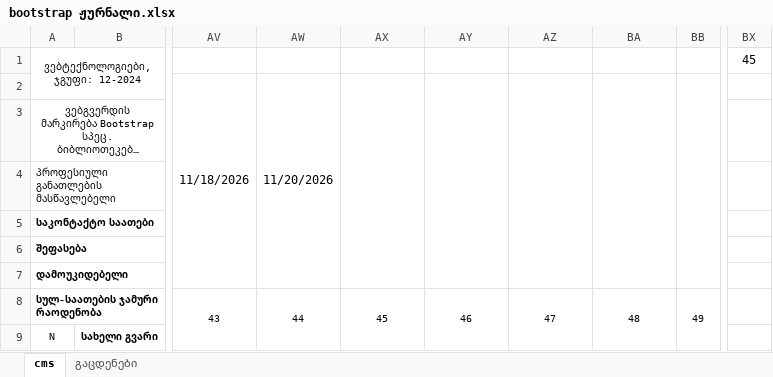
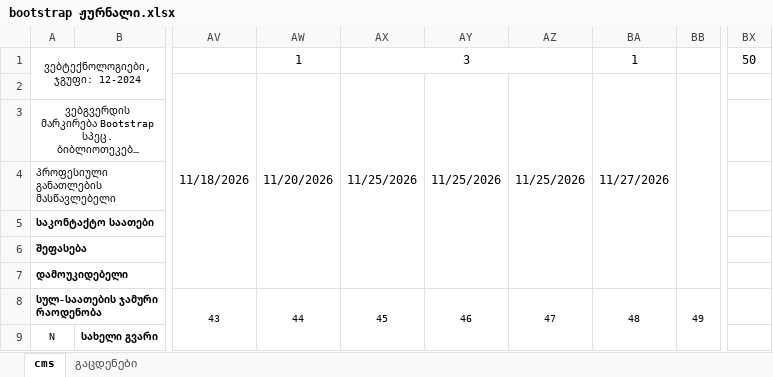
Before and after one commit to gldanifrontgit/Mermisi, an Excel workbook: Journals/bootstrap ჟურნალი.xlsx, sheet cms, drawn as a sheet; only a part is shown, gaps mark what is left out; long unchanged cells end in …; values as stored, in another font and other column widths than the file's, no borders; the diff names each change by its address in the sheet, - before the commit and + after, or states it on an @@ line.

Commit message:
journals 27.11

```diff
--- a/Journals/bootstrap ჟურნალი.xlsx (sheet cms)
+++ b/Journals/bootstrap ჟურნალი.xlsx (sheet cms)
-AW1: (empty)
+AW1: 1
-AX1: (empty)
+AX1: 3
+AX1:AZ1 merged
-BA1: (empty)
+BA1: 1
-BX1: 45
+BX1: 50
-AX2: (empty)
+AX2: 11/25/2026
-AY2: (empty)
+AY2: 11/25/2026
-AZ2: (empty)
+AZ2: 11/25/2026
-BA2: (empty)
+BA2: 11/27/2026
```
Also changed, not shown: Journals/Angular ჟურნალი.xlsx.
